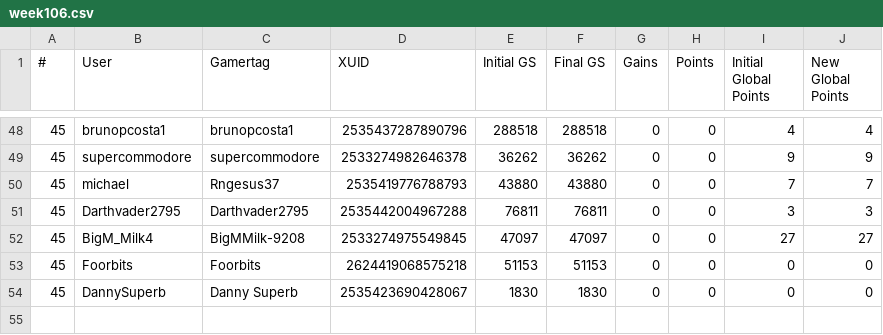
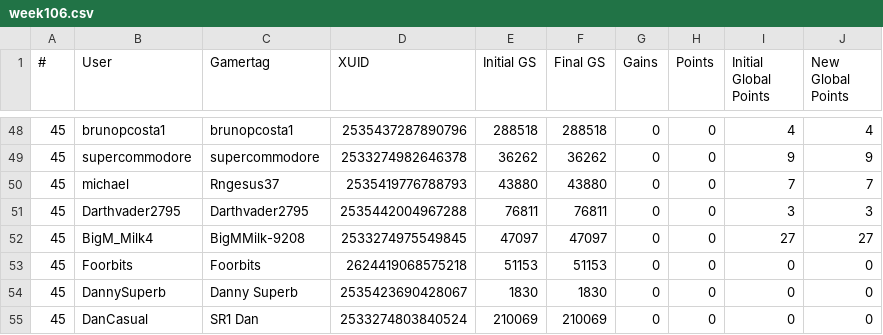
Before and after one commit to nullicw/xboxera-leaderboard, a CSV file: docs/scores/2022-09/week106.csv, drawn as a sheet; only a part is shown, gaps mark what is left out; the diff names each change by its address in the sheet, - before the commit and + after, or states it on an @@ line.

```diff
--- a/docs/scores/2022-09/week106.csv
+++ b/docs/scores/2022-09/week106.csv
+row 55: 45 | DanCasual | SR1 Dan | 2533274803840524 | 210069 | 210069 | 0 | 0 | 0 | 0
```
Also changed, not shown: docs/scores/2022-09/month.csv.
